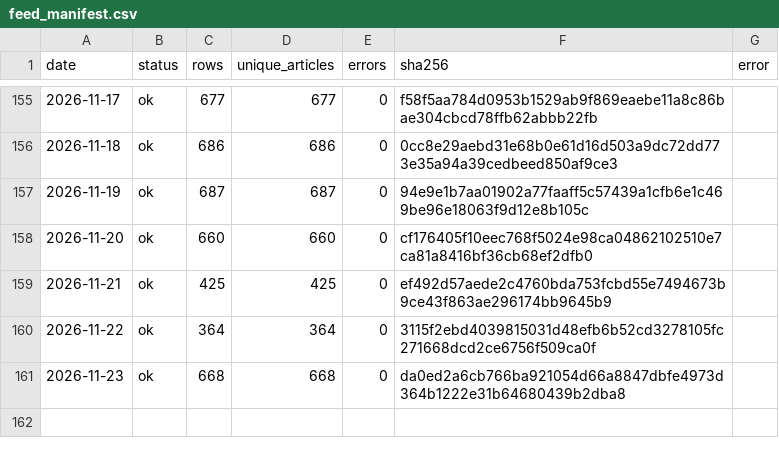
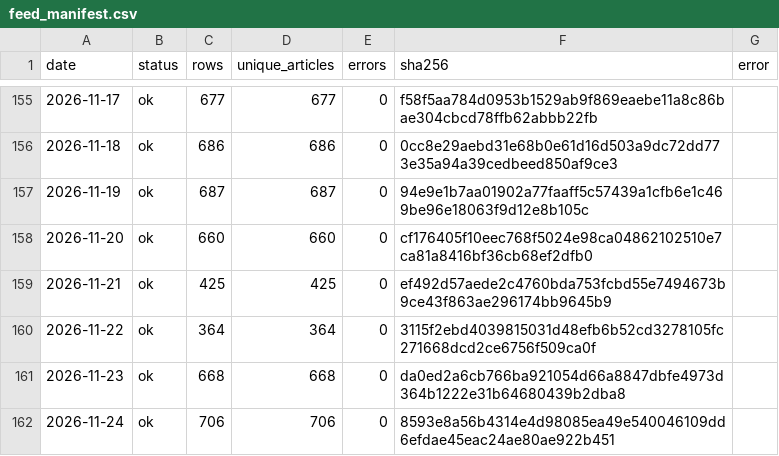
Before and after one commit to wodewoping-png/wechat-daily-news-csv, a CSV file: quality/channel_monitor/feed_manifest.csv, drawn as a sheet; only a part is shown, gaps mark what is left out; the diff names each change by its address in the sheet, - before the commit and + after, or states it on an @@ line.

```diff
--- a/quality/channel_monitor/feed_manifest.csv
+++ b/quality/channel_monitor/feed_manifest.csv
+row 162: 2026-11-24 | ok | 706 | 706 | 0 | 8593e8a56b4314e4d98085ea49e540046109dd6efdae45eac24ae80ae922b451
```
Also changed, not shown: channels/channel_daily_counts.csv, channels/channel_summary.csv, 8 other files.
